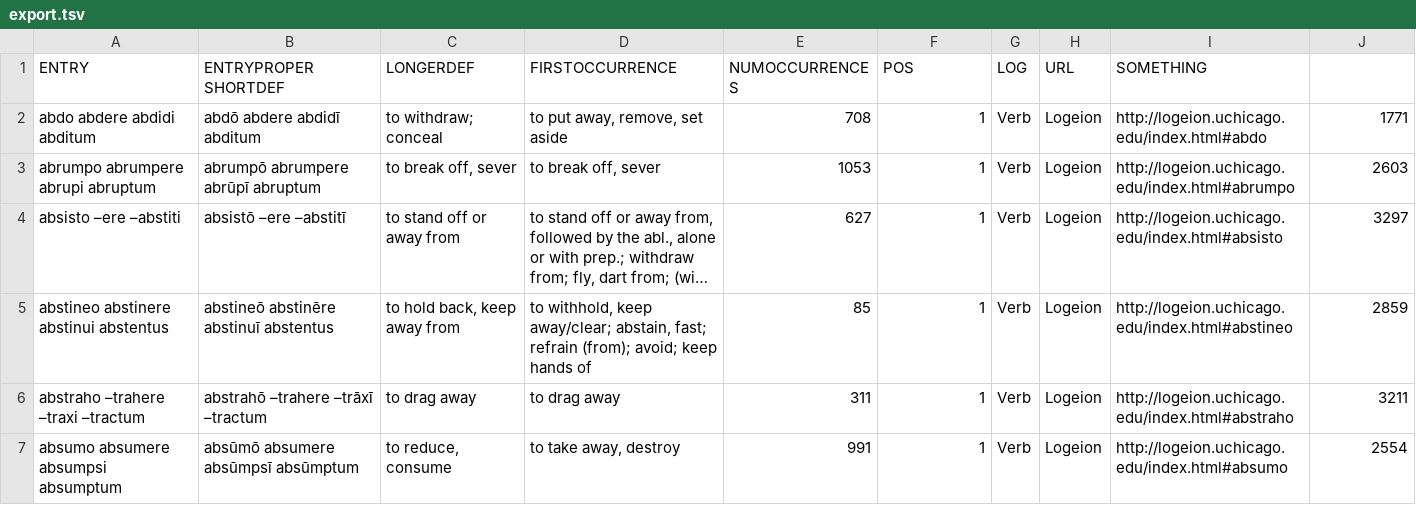
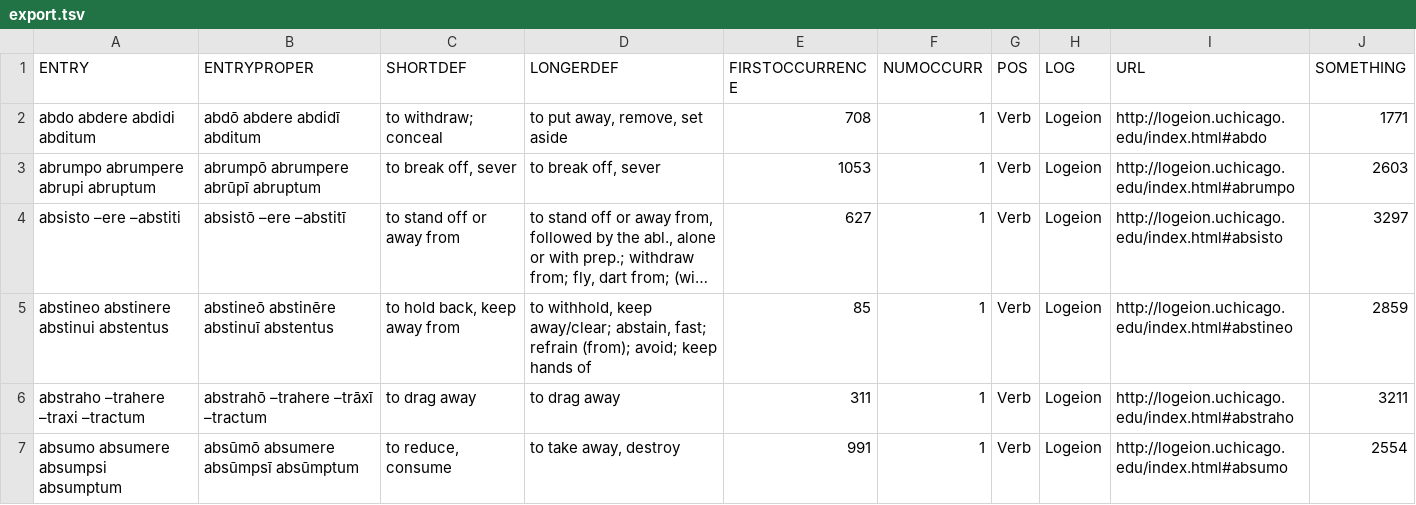
Before and after one commit to rchildree/ilias-latina, a TSV file: export.tsv, drawn as a sheet; only a part is shown; long unchanged cells end in …; the diff names each change by its address in the sheet, - before the commit and + after, or states it on an @@ line.

Commit message:
Edits

```diff
--- a/export.tsv
+++ b/export.tsv
-B1: ENTRYPROPER SHORTDEF
+B1: ENTRYPROPER
-C1: LONGERDEF
+C1: SHORTDEF
-D1: FIRSTOCCURRENCE
+D1: LONGERDEF
-E1: NUMOCCURRENCES
+E1: FIRSTOCCURRENCE
-F1: POS
+F1: NUMOCCURR
-G1: LOG
+G1: POS
-H1: URL
+H1: LOG
-I1: SOMETHING
+I1: URL
-J1: (empty)
+J1: SOMETHING
```
